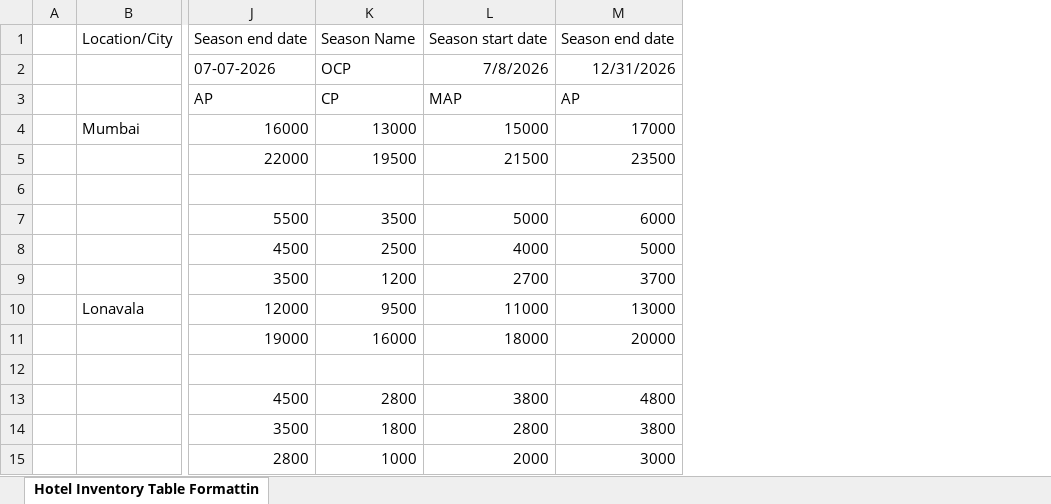
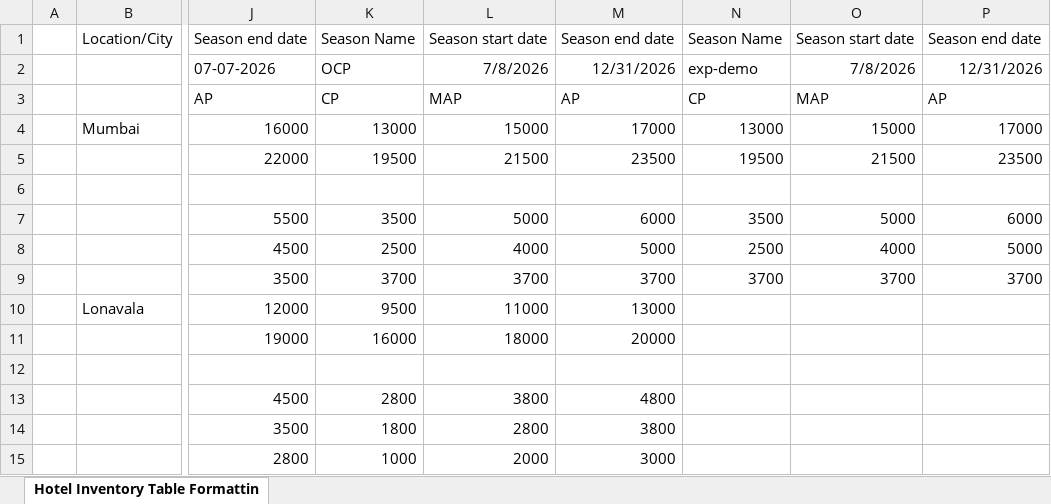
Before and after one commit to rushikesh125/adwait_next, an Excel workbook: public/Hotel Inventory Table Formatting.xlsx, sheet Hotel Inventory Table Formattin, drawn as a sheet; only a part is shown, gaps mark what is left out; values as stored, in another font and other column widths than the file's, no borders; the diff names each change by its address in the sheet, - before the commit and + after, or states it on an @@ line.

Commit message:
api updated and data file added

```diff
--- a/public/Hotel Inventory Table Formatting.xlsx (sheet Hotel Inventory Table Formattin)
+++ b/public/Hotel Inventory Table Formatting.xlsx (sheet Hotel Inventory Table Formattin)
+column N, rows 1-9: Season Name | exp-demo | CP | 13000 | 19500 |  | 3500 | 2500 | 3700
+column O, rows 1-9: Season start date | 7/8/2026 | MAP | 15000 | 21500 |  | 5000 | 4000 | 3700
+column P, rows 1-9: Season end date | 12/31/2026 | AP | 17000 | 23500 |  | 6000 | 5000 | 3700
-K9: 1200
+K9: 3700
-L9: 2700
+L9: 3700
```
Also changed, not shown: 3 other files.
